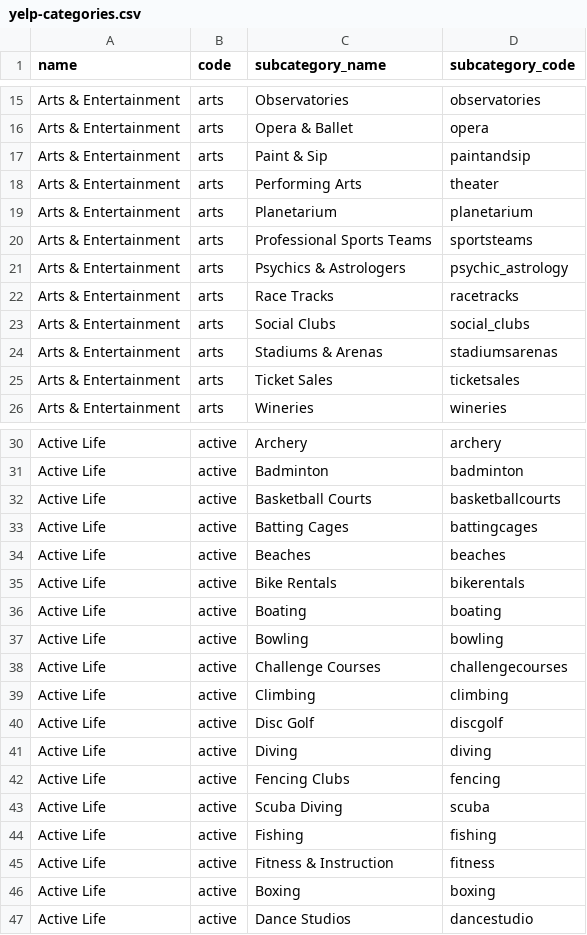
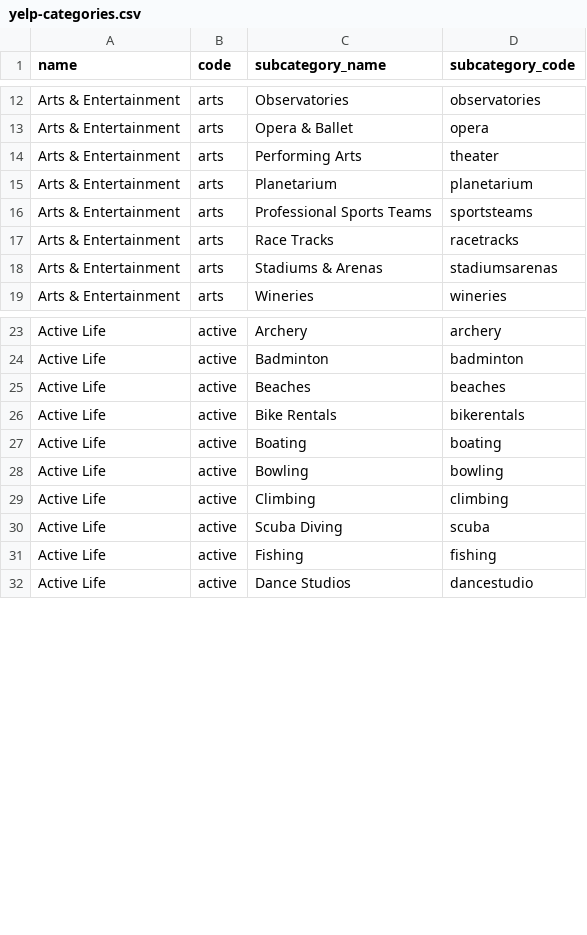
Before and after one commit to bison-2014/laika, a CSV file: db/yelp-categories.csv, drawn as a sheet; only a part is shown, gaps mark what is left out; the diff covers the shown part only.

Commit message:
updated broken yelp csv file

```diff
--- a/db/yelp-categories.csv
+++ b/db/yelp-categories.csv
@@ -16,3 +13,2 @@ Arts & Entertainment,arts,Observatories,observatories
 Arts & Entertainment,arts,Opera & Ballet,opera
-Arts & Entertainment,arts,Paint & Sip,paintandsip
 Arts & Entertainment,arts,Performing Arts,theater
@@ -20,7 +16,4 @@ Arts & Entertainment,arts,Planetarium,planetarium
 Arts & Entertainment,arts,Professional Sports Teams,sportsteams
-Arts & Entertainment,arts,Psychics & Astrologers,psychic_astrology
 Arts & Entertainment,arts,Race Tracks,racetracks
-Arts & Entertainment,arts,Social Clubs,social_clubs
 Arts & Entertainment,arts,Stadiums & Arenas,stadiumsarenas
-Arts & Entertainment,arts,Ticket Sales,ticketsales
 Arts & Entertainment,arts,Wineries,wineries
@@ -31,4 +24,2 @@ Active Life,active,Archery,archery
 Active Life,active,Badminton,badminton
-Active Life,active,Basketball Courts,basketballcourts
-Active Life,active,Batting Cages,battingcages
 Active Life,active,Beaches,beaches
@@ -37,11 +28,5 @@ Active Life,active,Boating,boating
 Active Life,active,Bowling,bowling
-Active Life,active,Challenge Courses,challengecourses
 Active Life,active,Climbing,climbing
-Active Life,active,Disc Golf,discgolf
-Active Life,active,Diving,diving
-Active Life,active,Fencing Clubs,fencing
 Active Life,active,Scuba Diving,scuba
 Active Life,active,Fishing,fishing
-Active Life,active,Fitness & Instruction,fitness
-Active Life,active,Boxing,boxing
 Active Life,active,Dance Studios,dancestudio
```
Also changed, not shown: 14 removed rows elsewhere in this file.
